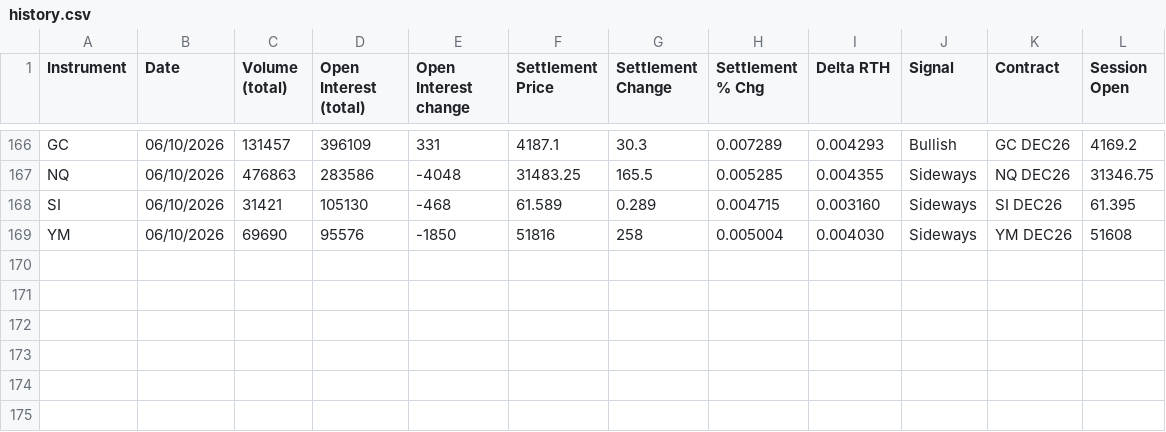
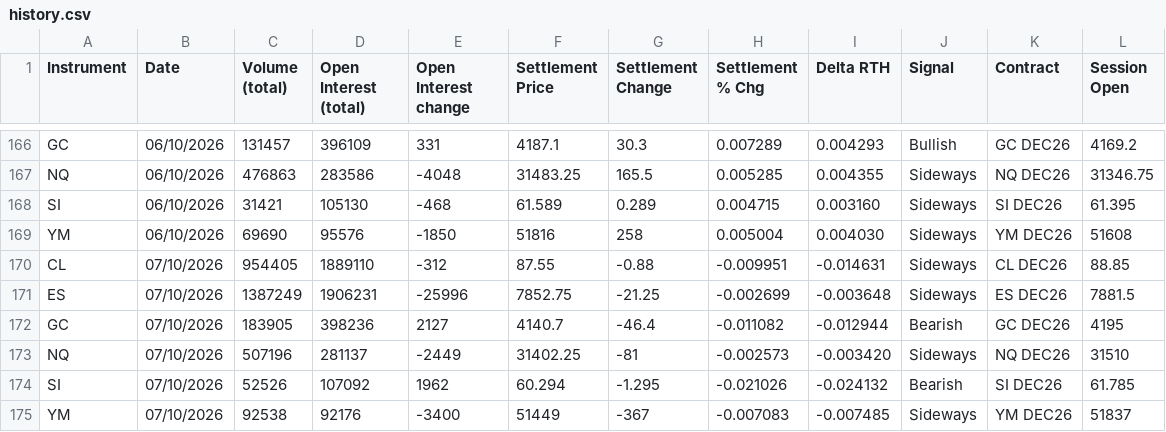
Before and after one commit to AugustoRammauro/cme-bulletin, a CSV file: history.csv, drawn as a sheet; only a part is shown, gaps mark what is left out; the diff names each change by its address in the sheet, - before the commit and + after, or states it on an @@ line.

```diff
--- a/history.csv
+++ b/history.csv
+row 170: CL | 07/10/2026 | 954405 | 1889110 | -312 | 87.55 | -0.88 | -0.009951 | -0.014631 | Sideways | CL DEC26 | 88.85
+row 171: ES | 07/10/2026 | 1387249 | 1906231 | -25996 | 7852.75 | -21.25 | -0.002699 | -0.003648 | Sideways | ES DEC26 | 7881.5
+row 172: GC | 07/10/2026 | 183905 | 398236 | 2127 | 4140.7 | -46.4 | -0.011082 | -0.012944 | Bearish | GC DEC26 | 4195
+row 173: NQ | 07/10/2026 | 507196 | 281137 | -2449 | 31402.25 | -81 | -0.002573 | -0.003420 | Sideways | NQ DEC26 | 31510
+row 174: SI | 07/10/2026 | 52526 | 107092 | 1962 | 60.294 | -1.295 | -0.021026 | -0.024132 | Bearish | SI DEC26 | 61.785
+row 175: YM | 07/10/2026 | 92538 | 92176 | -3400 | 51449 | -367 | -0.007083 | -0.007485 | Sideways | YM DEC26 | 51837
```
